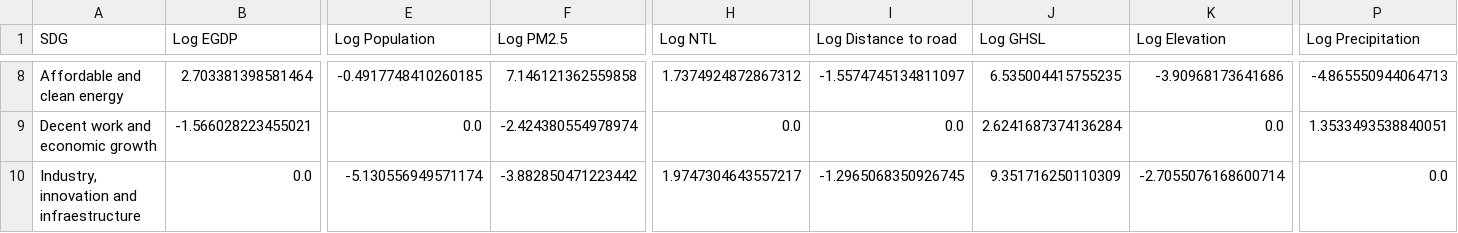
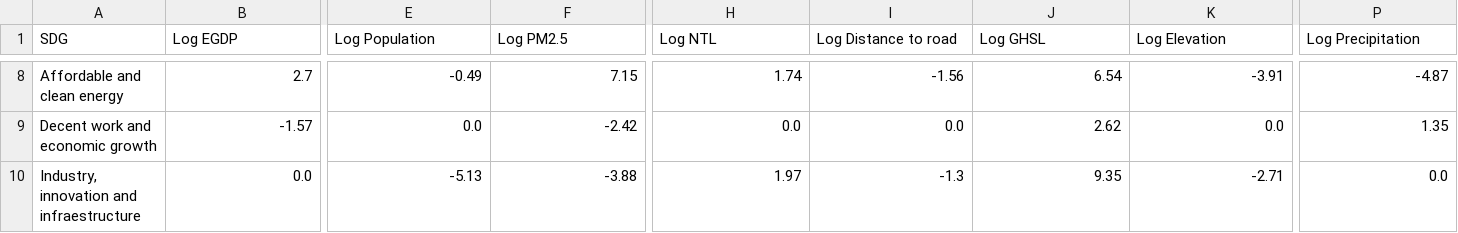
Before and after one commit to HendrixPeralta/bol_hdi_prediction, a CSV file: data/sdg_prediction/coef_table.csv, drawn as a sheet; only a part is shown, gaps mark what is left out; the diff covers the shown part only; the diff names each change by its address in the sheet, - before the commit and + after, or states it on an @@ line.

```diff
--- a/data/sdg_prediction/coef_table.csv
+++ b/data/sdg_prediction/coef_table.csv
-B8 (Log EGDP): 2.703381398581464
+B8 (Log EGDP): 2.7
-E8 (Log Population): -0.4917748410260185
+E8 (Log Population): -0.49
-F8 (Log PM2.5): 7.146121362559858
+F8 (Log PM2.5): 7.15
-H8 (Log NTL): 1.7374924872867312
+H8 (Log NTL): 1.74
-I8 (Log Distance to road): -1.5574745134811097
+I8 (Log Distance to road): -1.56
-J8 (Log GHSL): 6.535004415755235
+J8 (Log GHSL): 6.54
-K8 (Log Elevation): -3.90968173641686
+K8 (Log Elevation): -3.91
-P8 (Log Precipitation): -4.865550944064713
+P8 (Log Precipitation): -4.87
-B9 (Log EGDP): -1.566028223455021
+B9 (Log EGDP): -1.57
-F9 (Log PM2.5): -2.424380554978974
+F9 (Log PM2.5): -2.42
-J9 (Log GHSL): 2.6241687374136284
+J9 (Log GHSL): 2.62
-P9 (Log Precipitation): 1.3533493538840051
+P9 (Log Precipitation): 1.35
-E10 (Log Population): -5.130556949571174
+E10 (Log Population): -5.13
-F10 (Log PM2.5): -3.882850471223442
+F10 (Log PM2.5): -3.88
-H10 (Log NTL): 1.9747304643557217
+H10 (Log NTL): 1.97
-I10 (Log Distance to road): -1.2965068350926745
+I10 (Log Distance to road): -1.3
-J10 (Log GHSL): 9.351716250110309
+J10 (Log GHSL): 9.35
-K10 (Log Elevation): -2.7055076168600714
+K10 (Log Elevation): -2.71
```
Also changed, not shown: 133 edited cells elsewhere in this file, 1 other file.
